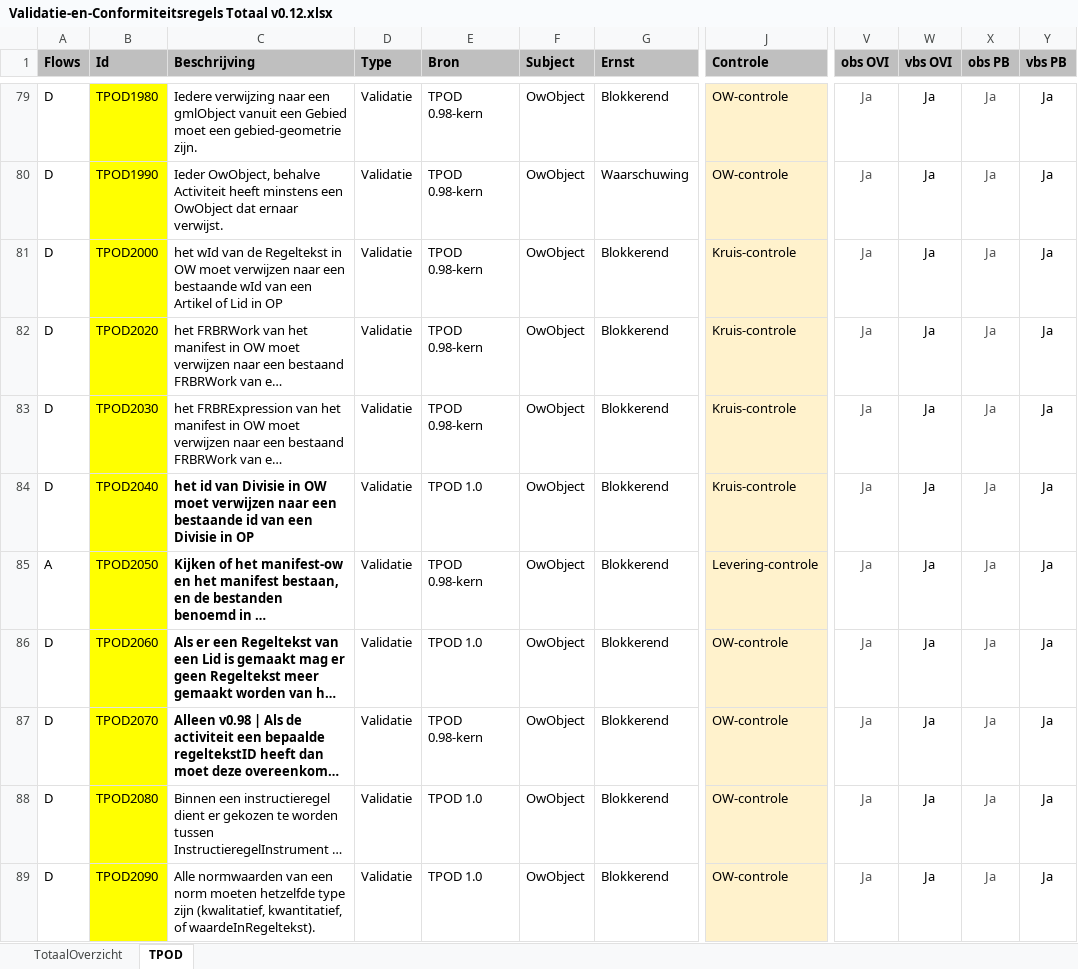
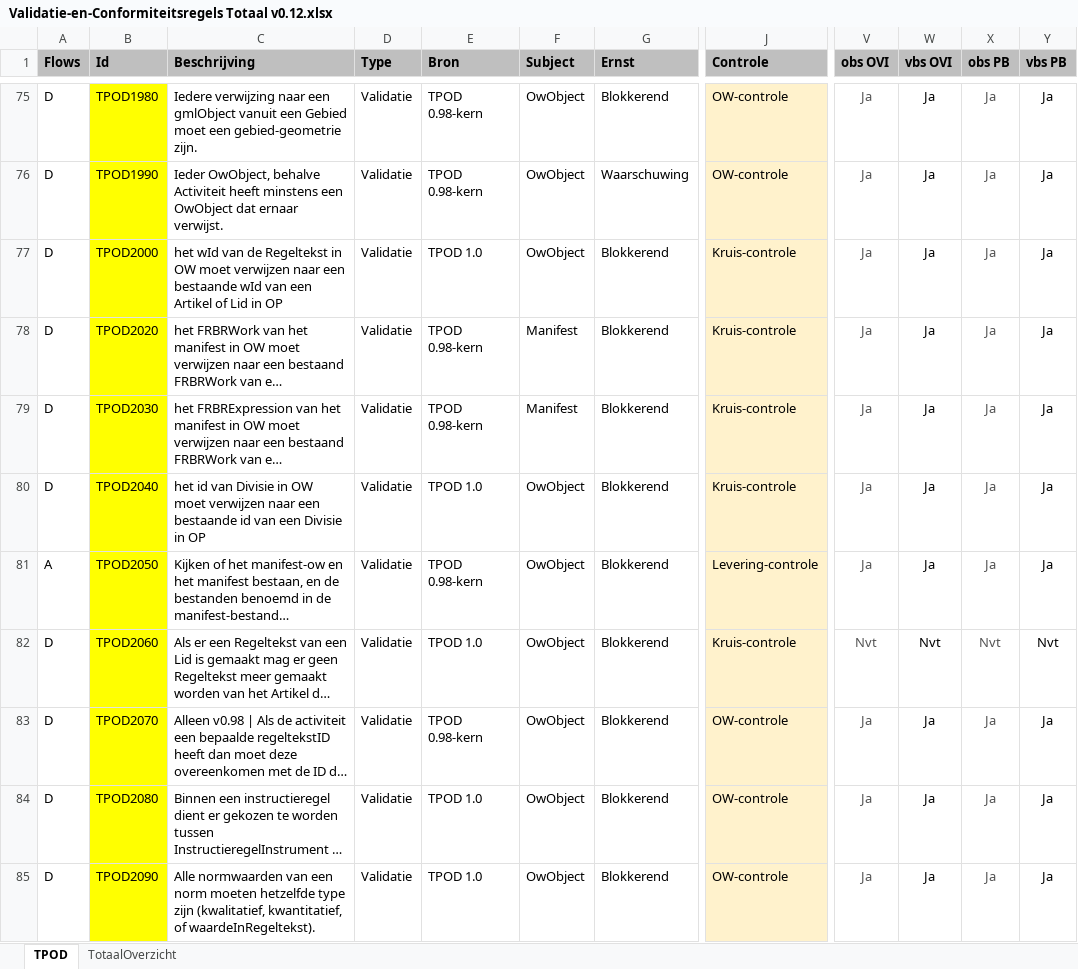
Before and after one commit to Geonovum/xml_schematron, an Excel workbook: 1.0-Validatie-_en_conformiteitsregels_TPOD/documentatie/Validatie-en-Conformiteitsregels Totaal v0.12.xlsx, sheet TPOD, drawn as a sheet; only a part is shown, gaps mark what is left out; long unchanged cells end in …; values as stored, in another font and other column widths than the file's, no borders; conditional formats not drawn; addresses are those after the commit; the diff covers the shown part only; the diff names each change by its address in the sheet, - before the commit and + after, or states it on an @@ line.

```diff
--- a/1.0-Validatie-_en_conformiteitsregels_TPOD/documentatie/Validatie-en-Conformiteitsregels Totaal v0.12.xlsx (sheet TPOD)
+++ b/1.0-Validatie-_en_conformiteitsregels_TPOD/documentatie/Validatie-en-Conformiteitsregels Totaal v0.12.xlsx (sheet TPOD)
@@ sheet tab order changed: TPOD | TotaalOverzicht @@
-E77 (Bron): TPOD 0.98-kern
+E77 (Bron): TPOD 1.0
-F78:F79 (Subject): OwObject
+F78:F79 (Subject): Manifest
-C80:C83 bold: on
+C80:C83 bold: off
-J82 (Controle): OW-controle
+J82 (Controle): Kruis-controle
-V82 (obs OVI): Ja
+V82 (obs OVI): Nvt
-W82 (vbs OVI): Ja
+W82 (vbs OVI): Nvt
-X82 (obs PB): Ja
+X82 (obs PB): Nvt
-Y82 (vbs PB): Ja
+Y82 (vbs PB): Nvt
```
Also changed, not shown: 2 added rows, 4 removed rows and cell formats elsewhere in this sheet.
